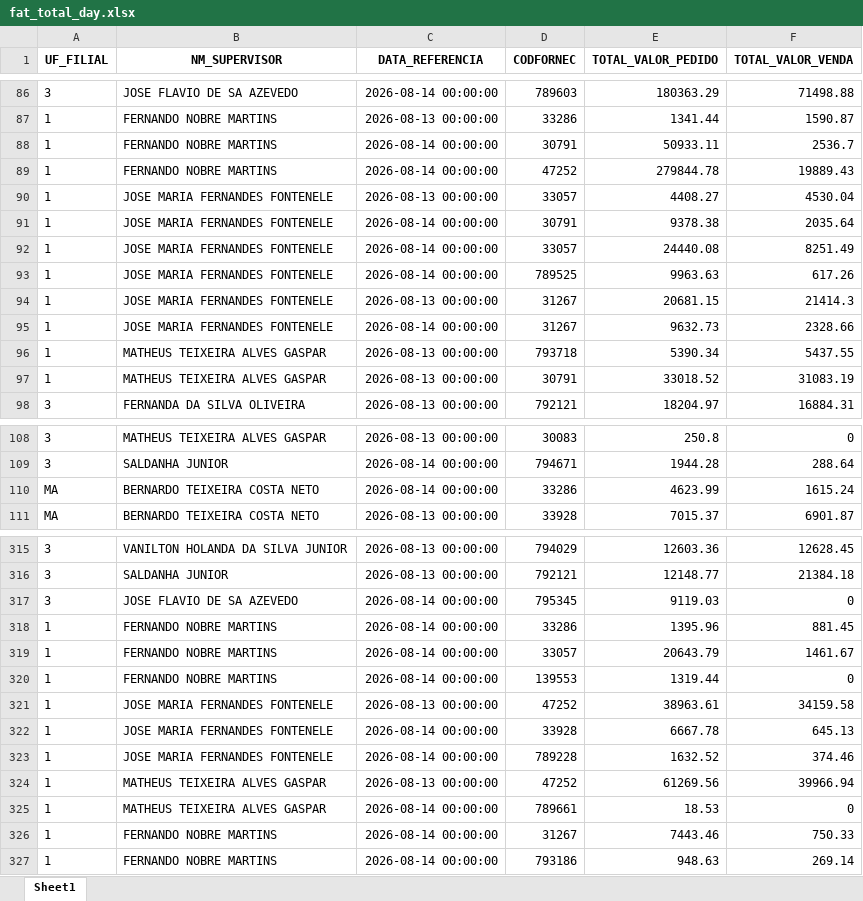
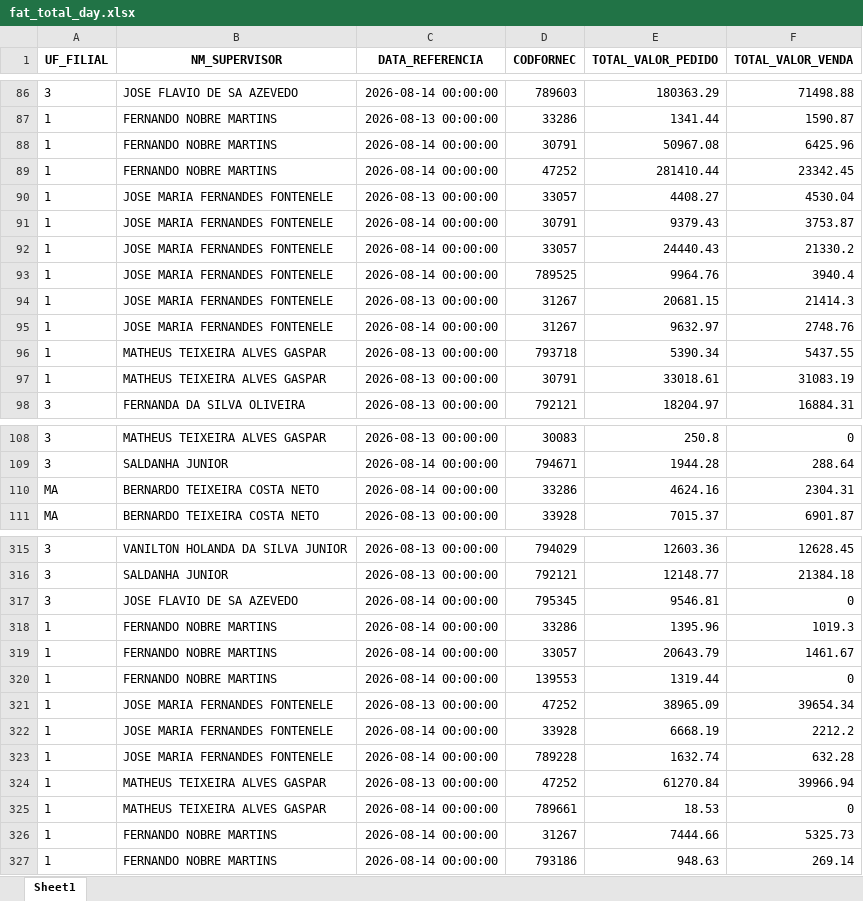
Before and after one commit to RoqueChristian/total_day, an Excel workbook: data/fat_total_day.xlsx, sheet Sheet1, drawn as a sheet; only a part is shown, gaps mark what is left out; values as stored, in another font and other column widths than the file's, no borders; the diff covers the shown part only; the diff names each change by its address in the sheet, - before the commit and + after, or states it on an @@ line.

Commit message:
chore(data): batch update intraday vendas - 20:45:05

```diff
--- a/data/fat_total_day.xlsx (sheet Sheet1)
+++ b/data/fat_total_day.xlsx (sheet Sheet1)
-E88 (TOTAL_VALOR_PEDIDO): 50933.11
+E88 (TOTAL_VALOR_PEDIDO): 50967.08
-F88 (TOTAL_VALOR_VENDA): 2536.7
+F88 (TOTAL_VALOR_VENDA): 6425.96
-E89 (TOTAL_VALOR_PEDIDO): 279844.78
+E89 (TOTAL_VALOR_PEDIDO): 281410.44
-F89 (TOTAL_VALOR_VENDA): 19889.43
+F89 (TOTAL_VALOR_VENDA): 23342.45
-E91 (TOTAL_VALOR_PEDIDO): 9378.38
+E91 (TOTAL_VALOR_PEDIDO): 9379.43
-F91 (TOTAL_VALOR_VENDA): 2035.64
+F91 (TOTAL_VALOR_VENDA): 3753.87
-E92 (TOTAL_VALOR_PEDIDO): 24440.08
+E92 (TOTAL_VALOR_PEDIDO): 24440.43
-F92 (TOTAL_VALOR_VENDA): 8251.49
+F92 (TOTAL_VALOR_VENDA): 21330.2
-E93 (TOTAL_VALOR_PEDIDO): 9963.63
+E93 (TOTAL_VALOR_PEDIDO): 9964.76
-F93 (TOTAL_VALOR_VENDA): 617.26
+F93 (TOTAL_VALOR_VENDA): 3940.4
-E95 (TOTAL_VALOR_PEDIDO): 9632.73
+E95 (TOTAL_VALOR_PEDIDO): 9632.97
-F95 (TOTAL_VALOR_VENDA): 2328.66
+F95 (TOTAL_VALOR_VENDA): 2748.76
-E97 (TOTAL_VALOR_PEDIDO): 33018.52
+E97 (TOTAL_VALOR_PEDIDO): 33018.61
-E110 (TOTAL_VALOR_PEDIDO): 4623.99
+E110 (TOTAL_VALOR_PEDIDO): 4624.16
-F110 (TOTAL_VALOR_VENDA): 1615.24
+F110 (TOTAL_VALOR_VENDA): 2304.31
-E317 (TOTAL_VALOR_PEDIDO): 9119.03
+E317 (TOTAL_VALOR_PEDIDO): 9546.81
-F318 (TOTAL_VALOR_VENDA): 881.45
+F318 (TOTAL_VALOR_VENDA): 1019.3
-E321 (TOTAL_VALOR_PEDIDO): 38963.61
+E321 (TOTAL_VALOR_PEDIDO): 38965.09
-F321 (TOTAL_VALOR_VENDA): 34159.58
+F321 (TOTAL_VALOR_VENDA): 39654.34
-E322 (TOTAL_VALOR_PEDIDO): 6667.78
+E322 (TOTAL_VALOR_PEDIDO): 6668.19
-F322 (TOTAL_VALOR_VENDA): 645.13
+F322 (TOTAL_VALOR_VENDA): 2212.2
-E323 (TOTAL_VALOR_PEDIDO): 1632.52
+E323 (TOTAL_VALOR_PEDIDO): 1632.74
-F323 (TOTAL_VALOR_VENDA): 374.46
+F323 (TOTAL_VALOR_VENDA): 632.28
-E324 (TOTAL_VALOR_PEDIDO): 61269.56
+E324 (TOTAL_VALOR_PEDIDO): 61270.84
-E326 (TOTAL_VALOR_PEDIDO): 7443.46
+E326 (TOTAL_VALOR_PEDIDO): 7444.66
-F326 (TOTAL_VALOR_VENDA): 750.33
+F326 (TOTAL_VALOR_VENDA): 5325.73
```
Also changed, not shown: 74 edited cells elsewhere in this sheet.
